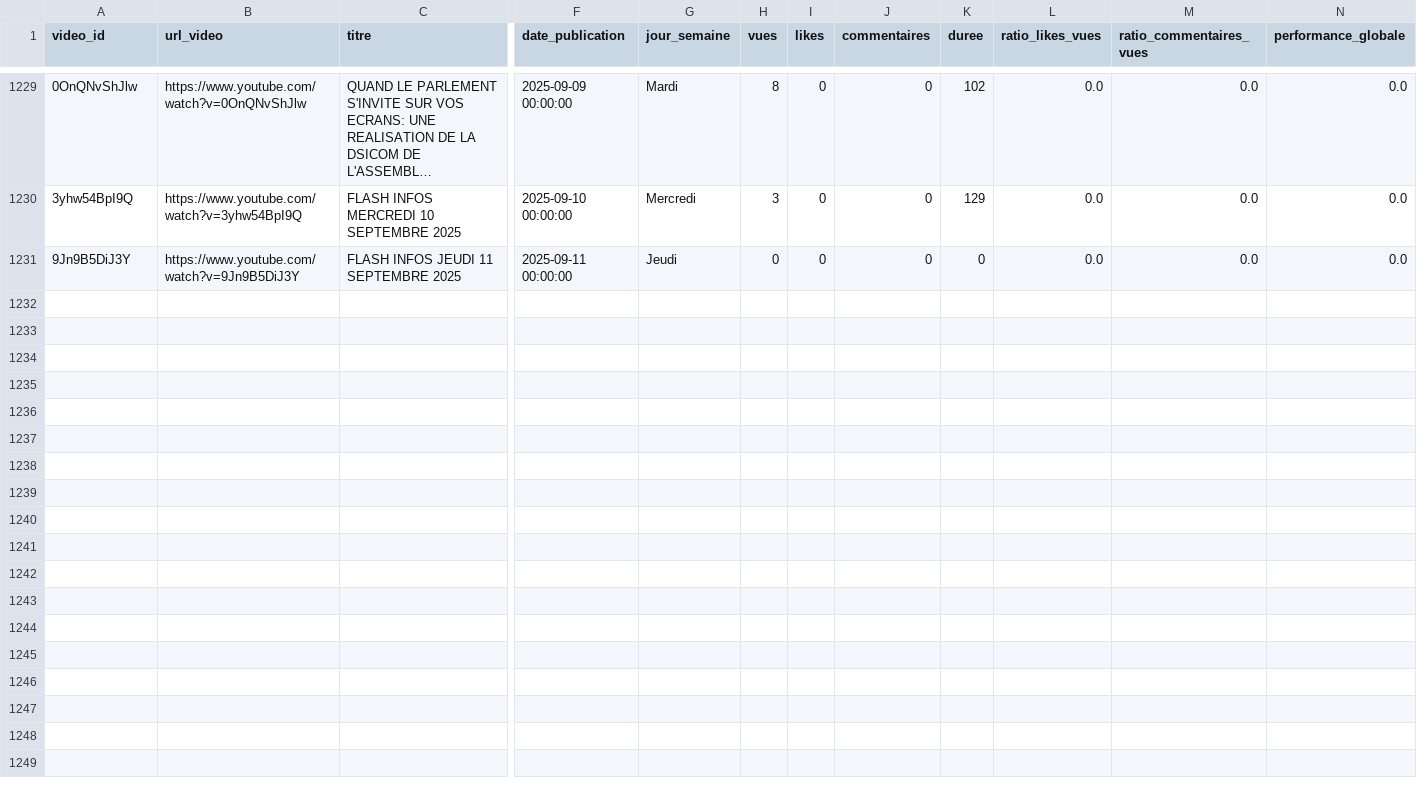
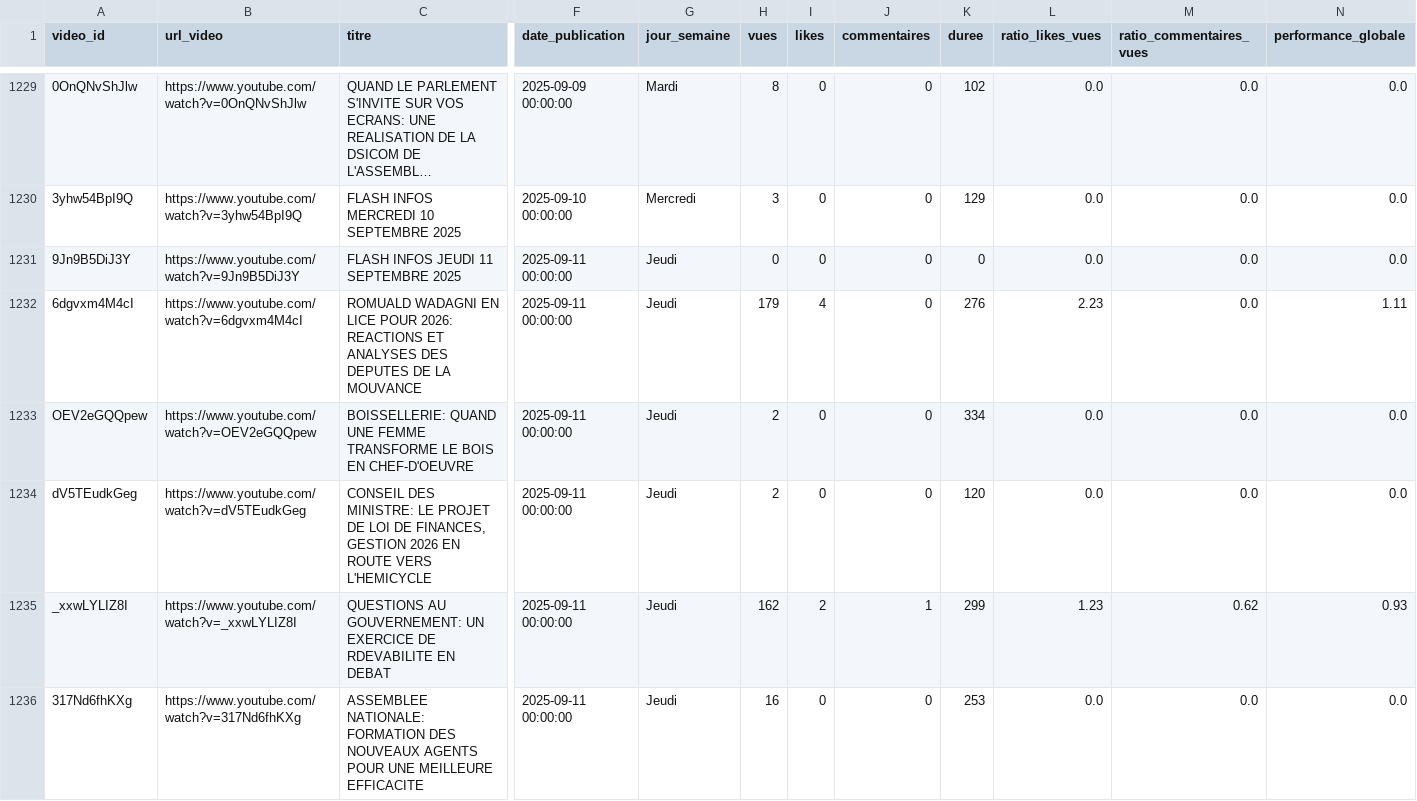
Before and after one commit to duv40/AN-Project, a CSV file: donnees.csv, drawn as a sheet; only a part is shown, gaps mark what is left out; long unchanged cells end in …; rows hold the shown columns only; the diff names each change by its address in the sheet, - before the commit and + after, or states it on an @@ line.

```diff
--- a/donnees.csv
+++ b/donnees.csv
+row 1232: 6dgvxm4M4cI | https://www.youtube.com/watch?v=6dgvxm4M4cI | ROMUALD WADAGNI EN LICE POUR 2026: REACTIONS ET ANALYSES DES DEPUTES DE LA MOUVANCE | 2025-09-11 00:00:00 | Jeudi | 179 | 4 | 0 | 276 | 2.23 | 0.0 | 1.11
+row 1233: OEV2eGQQpew | https://www.youtube.com/watch?v=OEV2eGQQpew | BOISSELLERIE: QUAND UNE FEMME TRANSFORME LE BOIS EN CHEF-D'OEUVRE | 2025-09-11 00:00:00 | Jeudi | 2 | 0 | 0 | 334 | 0.0 | 0.0 | 0.0
+row 1234: dV5TEudkGeg | https://www.youtube.com/watch?v=dV5TEudkGeg | CONSEIL DES MINISTRE: LE PROJET DE LOI DE FINANCES, GESTION 2026 EN ROUTE VERS L'HEMICYCLE | 2025-09-11 00:00:00 | Jeudi | 2 | 0 | 0 | 120 | 0.0 | 0.0 | 0.0
+row 1235: _xxwLYLIZ8I | https://www.youtube.com/watch?v=_xxwLYLIZ8I | QUESTIONS AU GOUVERNEMENT: UN EXERCICE DE RDEVABILITE EN DEBAT | 2025-09-11 00:00:00 | Jeudi | 162 | 2 | 1 | 299 | 1.23 | 0.62 | 0.93
+row 1236: 317Nd6fhKXg | https://www.youtube.com/watch?v=317Nd6fhKXg | ASSEMBLEE NATIONALE: FORMATION DES NOUVEAUX AGENTS POUR UNE MEILLEURE EFFICACITE | 2025-09-11 00:00:00 | Jeudi | 16 | 0 | 0 | 253 | 0.0 | 0.0 | 0.0
```
